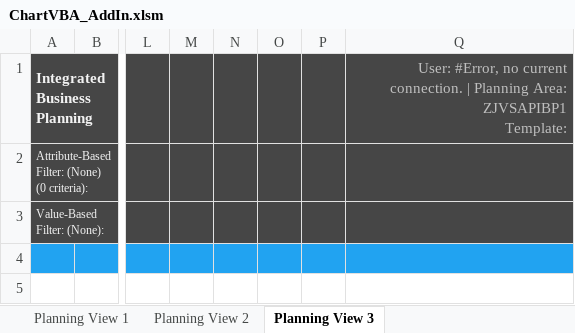
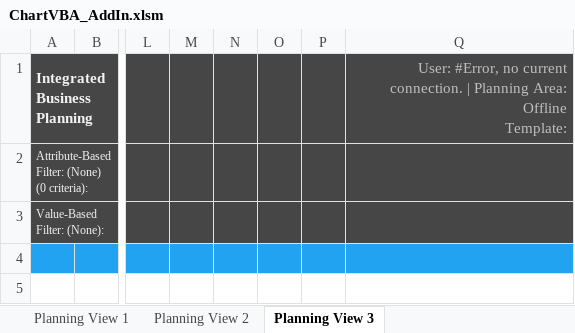
Before and after one commit to SAP-samples/integrated-business-planning-excel-add-in-templates, an Excel workbook: VBA_Template_2105_andOnwards/ChartVBA_AddIn.xlsm, sheet Planning View 3, drawn as a sheet; only a part is shown, gaps mark what is left out; values as stored, in another font and other column widths than the file's, no borders; charts and pictures not drawn; ↵ is a line break in a cell; the diff names each change by its address in the sheet, - before the commit and + after, or states it on an @@ line.

```diff
--- a/VBA_Template_2105_andOnwards/ChartVBA_AddIn.xlsm (sheet Planning View 3)
+++ b/VBA_Template_2105_andOnwards/ChartVBA_AddIn.xlsm (sheet Planning View 3)
-Q1: …Planning Area: ZJVSAPIBP1 ↵ Template:
+Q1: …Planning Area: Offline ↵ Template:
```
Also changed, not shown: sheet Planning View 1, sheet Planning View 2, charts or pictures, VBA_Template_2005_andOnwards/ChartVBA_AddIn.xlsm, VBA_Template_2005_andOnwards/ChartVBA_Embedded.xlsm, 3 other files.
